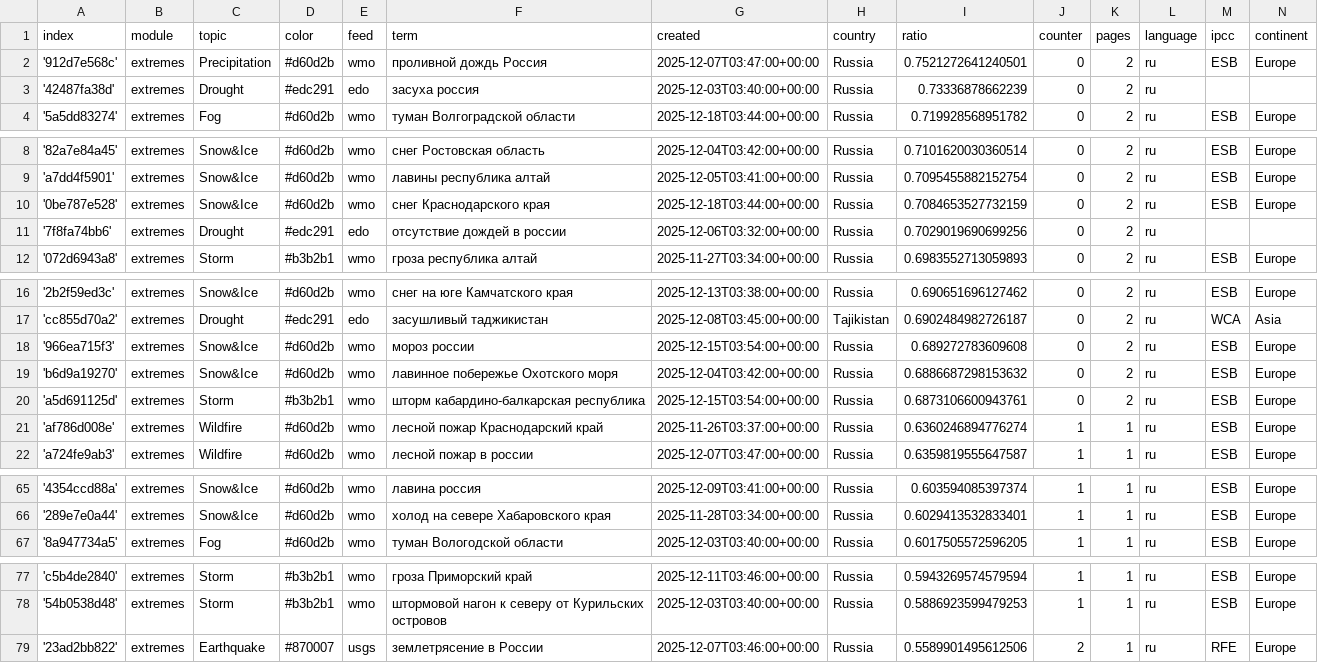
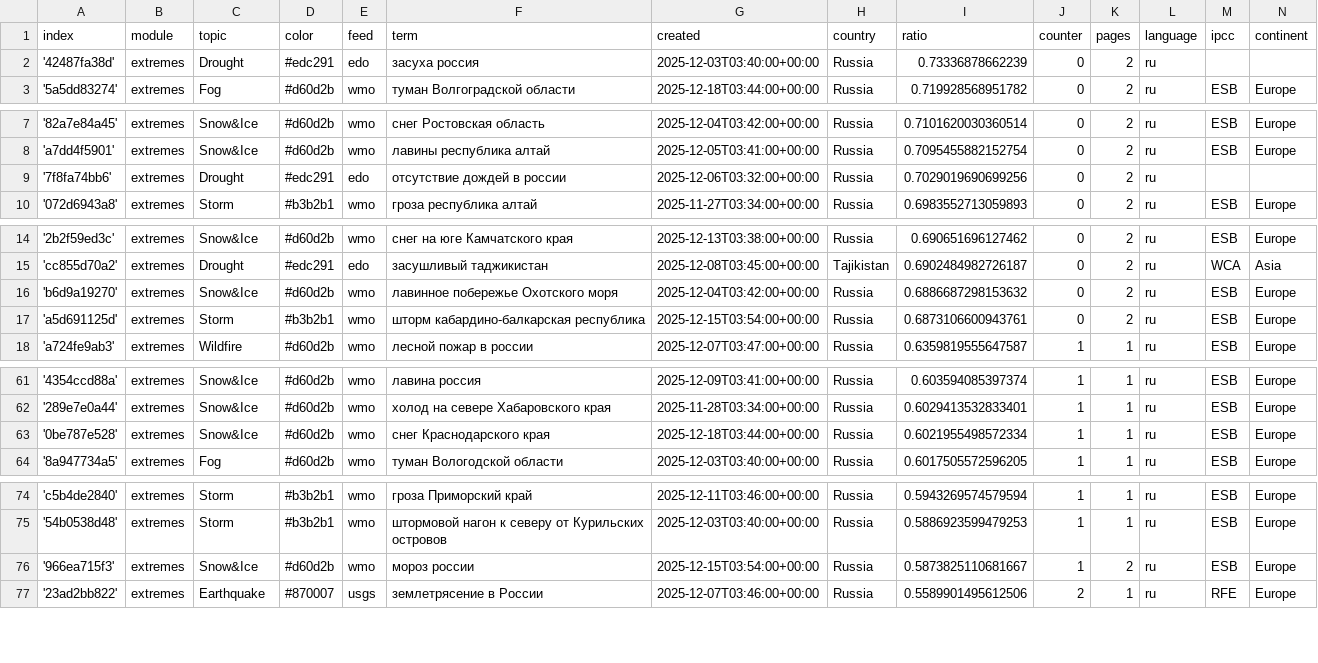
Before and after one commit to Leoniews/russianExtremes, a CSV file: terms.csv, drawn as a sheet; only a part is shown, gaps mark what is left out; the diff covers the shown part only.

Commit message:
Commit from GitHub Actions (harvest:0.0)

```diff
--- a/terms.csv
+++ b/terms.csv
@@ -1,3 +1,2 @@
 index,module,topic,color,feed,term,created,country,ratio,counter,pages,language,ipcc,continent
-'912d7e568c',extremes,Precipitation,#d60d2b,wmo,проливной дождь Россия,2025-12-07T03:47:00+00:00,Russia,0.7521272641240501,0,2,ru,ESB,Europe
 '42487fa38d',extremes,Drought,#edc291,edo,засуха россия,2025-12-03T03:40:00+00:00,Russia,0.73336878662239,0,2,ru,,
@@ -9,3 +8,2 @@ index,module,topic,color,feed,term,created,country,ratio,counter,pages,language,
 'a7dd4f5901',extremes,Snow&Ice,#d60d2b,wmo,лавины республика алтай,2025-12-05T03:41:00+00:00,Russia,0.7095455882152754,0,2,ru,ESB,Europe
-'0be787e528',extremes,Snow&Ice,#d60d2b,wmo,снег Краснодарского края,2025-12-18T03:44:00+00:00,Russia,0.7084653527732159,0,2,ru,ESB,Europe
 '7f8fa74bb6',extremes,Drought,#edc291,edo,отсутствие дождей в россии,2025-12-06T03:32:00+00:00,Russia,0.7029019690699256,0,2,ru,,
@@ -17,6 +15,4 @@ index,module,topic,color,feed,term,created,country,ratio,counter,pages,language,
 'cc855d70a2',extremes,Drought,#edc291,edo,засушливый таджикистан,2025-12-08T03:45:00+00:00,Tajikistan,0.6902484982726187,0,2,ru,WCA,Asia
-'966ea715f3',extremes,Snow&Ice,#d60d2b,wmo,мороз россии,2025-12-15T03:54:00+00:00,Russia,0.689272783609608,0,2,ru,ESB,Europe
 'b6d9a19270',extremes,Snow&Ice,#d60d2b,wmo,лавинное побережье Охотского моря,2025-12-04T03:42:00+00:00,Russia,0.6886687298153632,0,2,ru,ESB,Europe
 'a5d691125d',extremes,Storm,#b3b2b1,wmo,шторм кабардино-балкарская республика,2025-12-15T03:54:00+00:00,Russia,0.6873106600943761,0,2,ru,ESB,Europe
-'af786d008e',extremes,Wildfire,#d60d2b,wmo,лесной пожар Краснодарский край,2025-11-26T03:37:00+00:00,Russia,0.6360246894776274,1,1,ru,ESB,Europe
 'a724fe9ab3',extremes,Wildfire,#d60d2b,wmo,лесной пожар в россии,2025-12-07T03:47:00+00:00,Russia,0.6359819555647587,1,1,ru,ESB,Europe
@@ -66,2 +62,3 @@ index,module,topic,color,feed,term,created,country,ratio,counter,pages,language,
 '289e7e0a44',extremes,Snow&Ice,#d60d2b,wmo,холод на севере Хабаровского края,2025-11-28T03:34:00+00:00,Russia,0.6029413532833401,1,1,ru,ESB,Europe
+'0be787e528',extremes,Snow&Ice,#d60d2b,wmo,снег Краснодарского края,2025-12-18T03:44:00+00:00,Russia,0.6021955498572334,1,1,ru,ESB,Europe
 '8a947734a5',extremes,Fog,#d60d2b,wmo,туман Вологодской области,2025-12-03T03:40:00+00:00,Russia,0.6017505572596205,1,1,ru,ESB,Europe
@@ -78,2 +75,3 @@ index,module,topic,color,feed,term,created,country,ratio,counter,pages,language,
 '54b0538d48',extremes,Storm,#b3b2b1,wmo,штормовой нагон к северу от Курильских островов,2025-12-03T03:40:00+00:00,Russia,0.5886923599479253,1,1,ru,ESB,Europe
+'966ea715f3',extremes,Snow&Ice,#d60d2b,wmo,мороз россии,2025-12-15T03:54:00+00:00,Russia,0.5873825110681667,1,2,ru,ESB,Europe
 '23ad2bb822',extremes,Earthquake,#870007,usgs,землетрясение в России,2025-12-07T03:46:00+00:00,Russia,0.5589901495612506,2,1,ru,RFE,Europe
```
Also changed, not shown: 1 added row elsewhere in this file.
